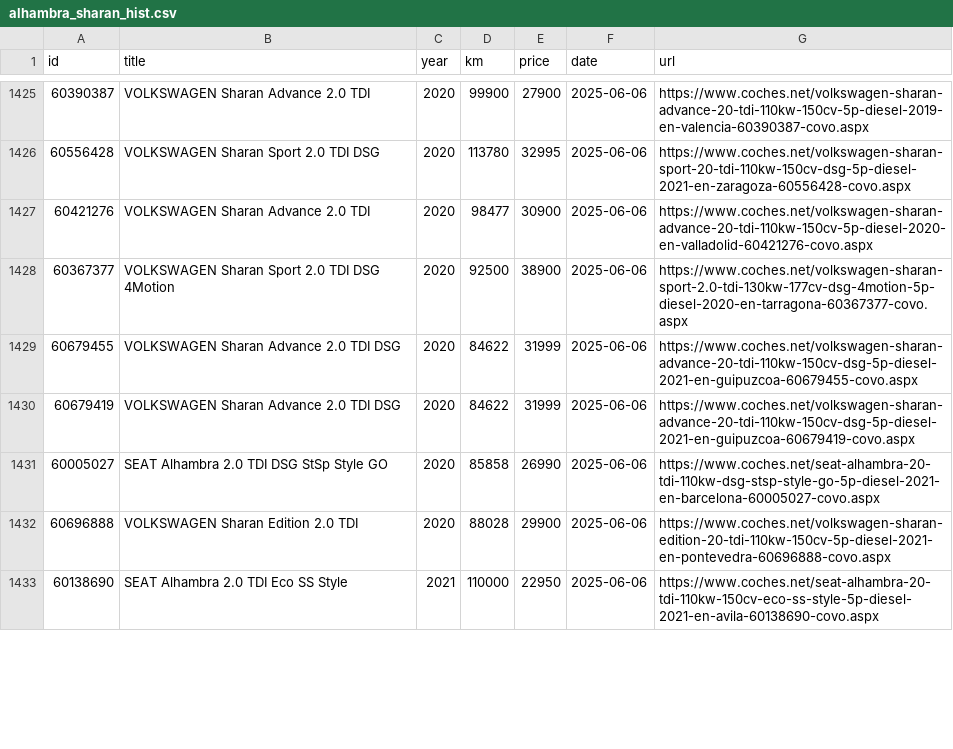
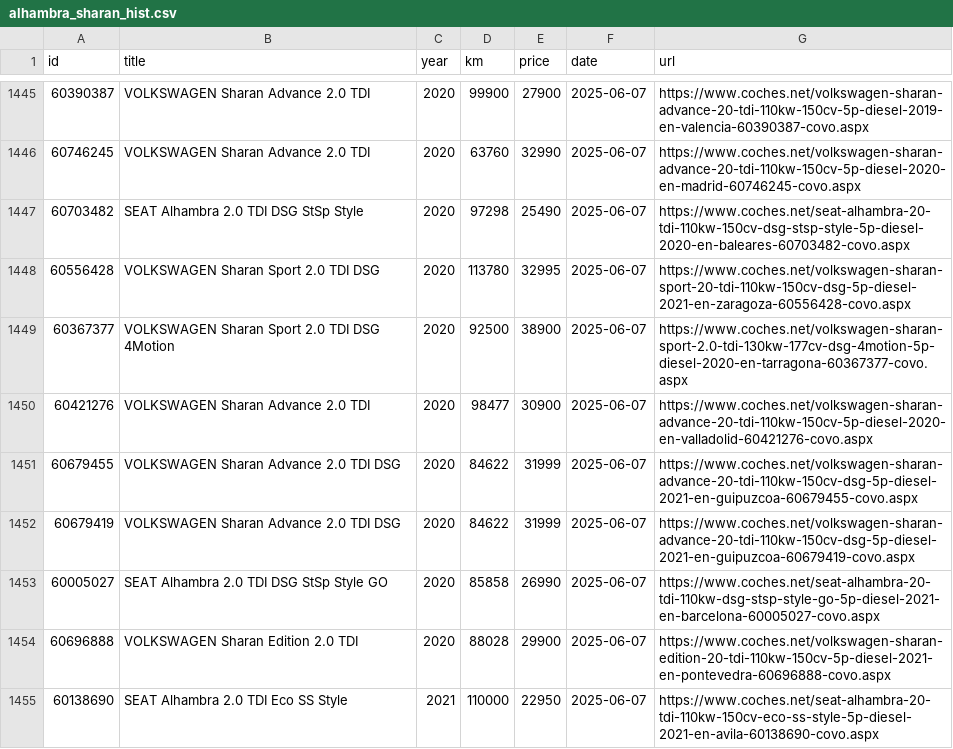
Before and after one commit to Quejicus/coches, a CSV file: data/alhambra_sharan_hist.csv, drawn as a sheet; only a part is shown, gaps mark what is left out; the diff covers the shown part only.

```diff
--- a/data/alhambra_sharan_hist.csv
+++ b/data/alhambra_sharan_hist.csv
@@ -1425,9 +1445,11 @@ id,title,year,km,price,date,url
-60390387,VOLKSWAGEN Sharan Advance 2.0 TDI,2020,99900,27900,2025-06-06,https://www.coches.net/volkswagen-sharan-advance-20-tdi-110kw-150cv-5p-diesel-2019-en-valencia-60390387-covo.aspx
-60556428,VOLKSWAGEN Sharan Sport 2.0 TDI DSG,2020,113780,32995,2025-06-06,https://www.coches.net/volkswagen-sharan-sport-20-tdi-110kw-150cv-dsg-5p-diesel-2021-en-zaragoza-60556428-covo.aspx
-60421276,VOLKSWAGEN Sharan Advance 2.0 TDI,2020,98477,30900,2025-06-06,https://www.coches.net/volkswagen-sharan-advance-20-tdi-110kw-150cv-5p-diesel-2020-en-valladolid-60421276-covo.aspx
-60367377,VOLKSWAGEN Sharan Sport 2.0 TDI DSG 4Motion,2020,92500,38900,2025-06-06,https://www.coches.net/volkswagen-sharan-sport-2.0-tdi-130kw-177cv-dsg-4motion-5p-diesel-2020-en-tarragona-60367377-covo.aspx
-60679455,VOLKSWAGEN Sharan Advance 2.0 TDI DSG,2020,84622,31999,2025-06-06,https://www.coches.net/volkswagen-sharan-advance-20-tdi-110kw-150cv-dsg-5p-diesel-2021-en-guipuzcoa-60679455-covo.aspx
-60679419,VOLKSWAGEN Sharan Advance 2.0 TDI DSG,2020,84622,31999,2025-06-06,https://www.coches.net/volkswagen-sharan-advance-20-tdi-110kw-150cv-dsg-5p-diesel-2021-en-guipuzcoa-60679419-covo.aspx
-60005027,SEAT Alhambra 2.0 TDI DSG StSp Style GO,2020,85858,26990,2025-06-06,https://www.coches.net/seat-alhambra-20-tdi-110kw-dsg-stsp-style-go-5p-diesel-2021-en-barcelona-60005027-covo.aspx
-60696888,VOLKSWAGEN Sharan Edition 2.0 TDI,2020,88028,29900,2025-06-06,https://www.coches.net/volkswagen-sharan-edition-20-tdi-110kw-150cv-5p-diesel-2021-en-pontevedra-60696888-covo.aspx
-60138690,SEAT Alhambra 2.0 TDI Eco SS Style,2021,110000,22950,2025-06-06,https://www.coches.net/seat-alhambra-20-tdi-110kw-150cv-eco-ss-style-5p-diesel-2021-en-avila-60138690-covo.aspx
+60390387,VOLKSWAGEN Sharan Advance 2.0 TDI,2020,99900,27900,2025-06-07,https://www.coches.net/volkswagen-sharan-advance-20-tdi-110kw-150cv-5p-diesel-2019-en-valencia-60390387-covo.aspx
+60746245,VOLKSWAGEN Sharan Advance 2.0 TDI,2020,63760,32990,2025-06-07,https://www.coches.net/volkswagen-sharan-advance-20-tdi-110kw-150cv-5p-diesel-2020-en-madrid-60746245-covo.aspx
+60703482,SEAT Alhambra 2.0 TDI DSG StSp Style,2020,97298,25490,2025-06-07,https://www.coches.net/seat-alhambra-20-tdi-110kw-150cv-dsg-stsp-style-5p-diesel-2020-en-baleares-60703482-covo.aspx
+60556428,VOLKSWAGEN Sharan Sport 2.0 TDI DSG,2020,113780,32995,2025-06-07,https://www.coches.net/volkswagen-sharan-sport-20-tdi-110kw-150cv-dsg-5p-diesel-2021-en-zaragoza-60556428-covo.aspx
+60367377,VOLKSWAGEN Sharan Sport 2.0 TDI DSG 4Motion,2020,92500,38900,2025-06-07,https://www.coches.net/volkswagen-sharan-sport-2.0-tdi-130kw-177cv-dsg-4motion-5p-diesel-2020-en-tarragona-60367377-covo.aspx
+60421276,VOLKSWAGEN Sharan Advance 2.0 TDI,2020,98477,30900,2025-06-07,https://www.coches.net/volkswagen-sharan-advance-20-tdi-110kw-150cv-5p-diesel-2020-en-valladolid-60421276-covo.aspx
+60679455,VOLKSWAGEN Sharan Advance 2.0 TDI DSG,2020,84622,31999,2025-06-07,https://www.coches.net/volkswagen-sharan-advance-20-tdi-110kw-150cv-dsg-5p-diesel-2021-en-guipuzcoa-60679455-covo.aspx
+60679419,VOLKSWAGEN Sharan Advance 2.0 TDI DSG,2020,84622,31999,2025-06-07,https://www.coches.net/volkswagen-sharan-advance-20-tdi-110kw-150cv-dsg-5p-diesel-2021-en-guipuzcoa-60679419-covo.aspx
+60005027,SEAT Alhambra 2.0 TDI DSG StSp Style GO,2020,85858,26990,2025-06-07,https://www.coches.net/seat-alhambra-20-tdi-110kw-dsg-stsp-style-go-5p-diesel-2021-en-barcelona-60005027-covo.aspx
+60696888,VOLKSWAGEN Sharan Edition 2.0 TDI,2020,88028,29900,2025-06-07,https://www.coches.net/volkswagen-sharan-edition-20-tdi-110kw-150cv-5p-diesel-2021-en-pontevedra-60696888-covo.aspx
+60138690,SEAT Alhambra 2.0 TDI Eco SS Style,2021,110000,22950,2025-06-07,https://www.coches.net/seat-alhambra-20-tdi-110kw-150cv-eco-ss-style-5p-diesel-2021-en-avila-60138690-covo.aspx
```
Also changed, not shown: 20 added rows and 12 edited cells elsewhere in this file.
